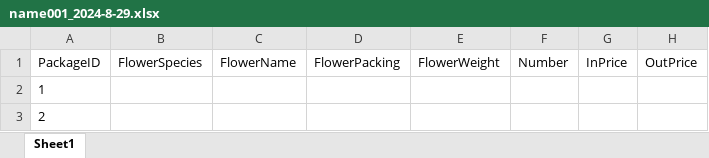
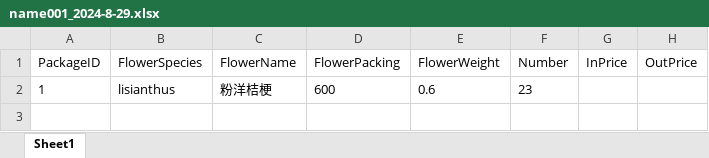
Before and after one commit to Y-small-space/FlowerShopWeb, an Excel workbook: DateBase/orders/name001_2024-8-29.xlsx, sheet Sheet1, drawn as a sheet; values as stored, in another font and other column widths than the file's, no borders; removed rows and columns are numbered as before the commit, all else as after; the diff names each change by its address in the sheet, - before the commit and + after, or states it on an @@ line.

Commit message:
Update DateBase/orders/name001_2024-8-29.xlsx

```diff
--- a/DateBase/orders/name001_2024-8-29.xlsx (sheet Sheet1)
+++ b/DateBase/orders/name001_2024-8-29.xlsx (sheet Sheet1)
-row 2: 1
-row 3: 2
+row 2: 1 | lisianthus | 粉洋桔梗 | 600 | 0.6 | 23
```
